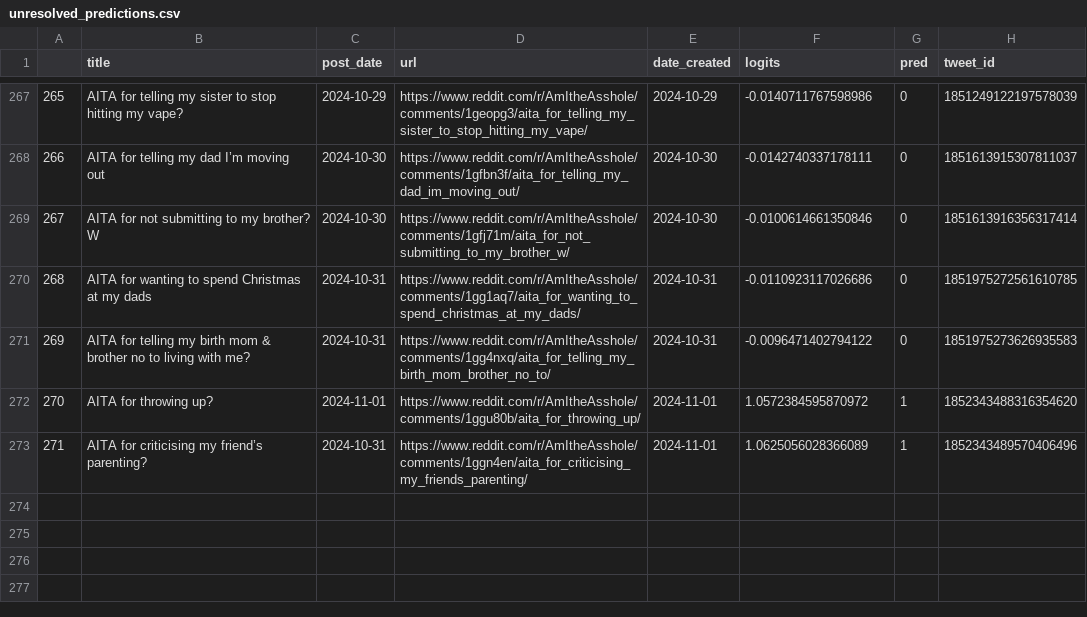
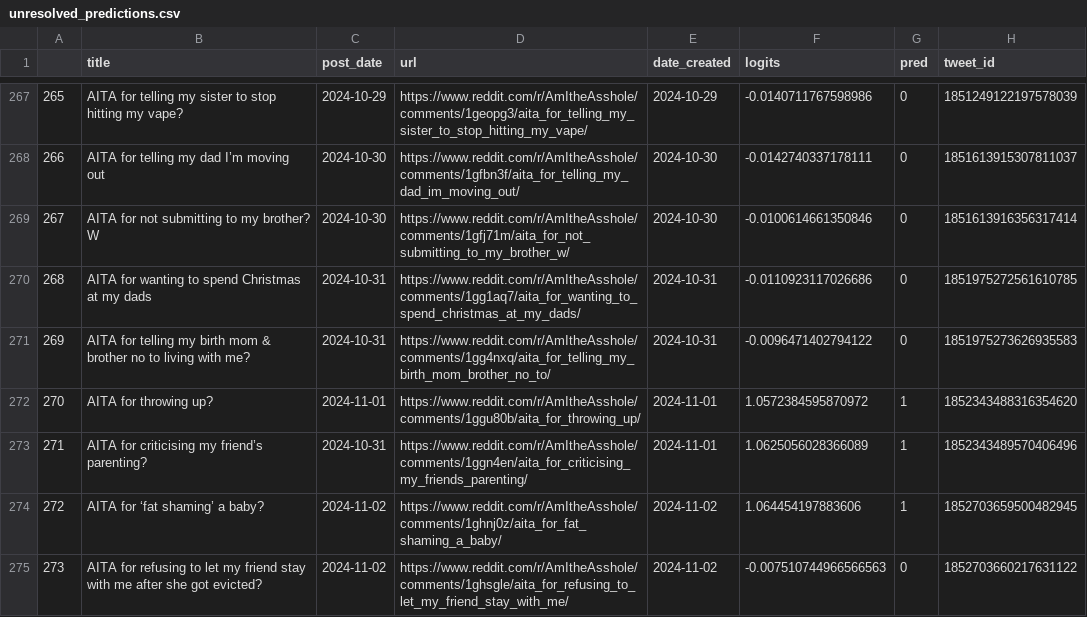
Before and after one commit to walkerped/aita_kaggle_app_tracking, a CSV file: app_tracking/prediction_sheets/unresolved_predictions.csv, drawn as a sheet; only a part is shown, gaps mark what is left out.

Commit message:
kaggle update tracking sheets

```diff
--- a/app_tracking/prediction_sheets/unresolved_predictions.csv
+++ b/app_tracking/prediction_sheets/unresolved_predictions.csv
@@ -276 +276,5 @@
 271,AITA for criticising my friend’s parenting?,2024-10-31,https://www.reddit.com/r/AmItheAsshole/comments/1ggn4en/aita_for_criticising_my_friends_parenting/,2024-11-01,1.0625056028366089,1,1852343489570406496
+272,AITA for ‘fat shaming’ a baby? ,2024-11-02,https://www.reddit.com/r/AmItheAsshole/comments/1ghnj0z/aita_for_fat_shaming_a_baby/,2024-11-02,1.064454197883606,1,1852703659500482945
+273,"AITA for refusing to let my friend stay with me after she got evicted?
+
+",2024-11-02,https://www.reddit.com/r/AmItheAsshole/comments/1ghsgle/aita_for_refusing_to_let_my_friend_stay_with_me/,2024-11-02,-0.007510744966566563,0,1852703660217631122
```
Also changed, not shown: 3 other files.
